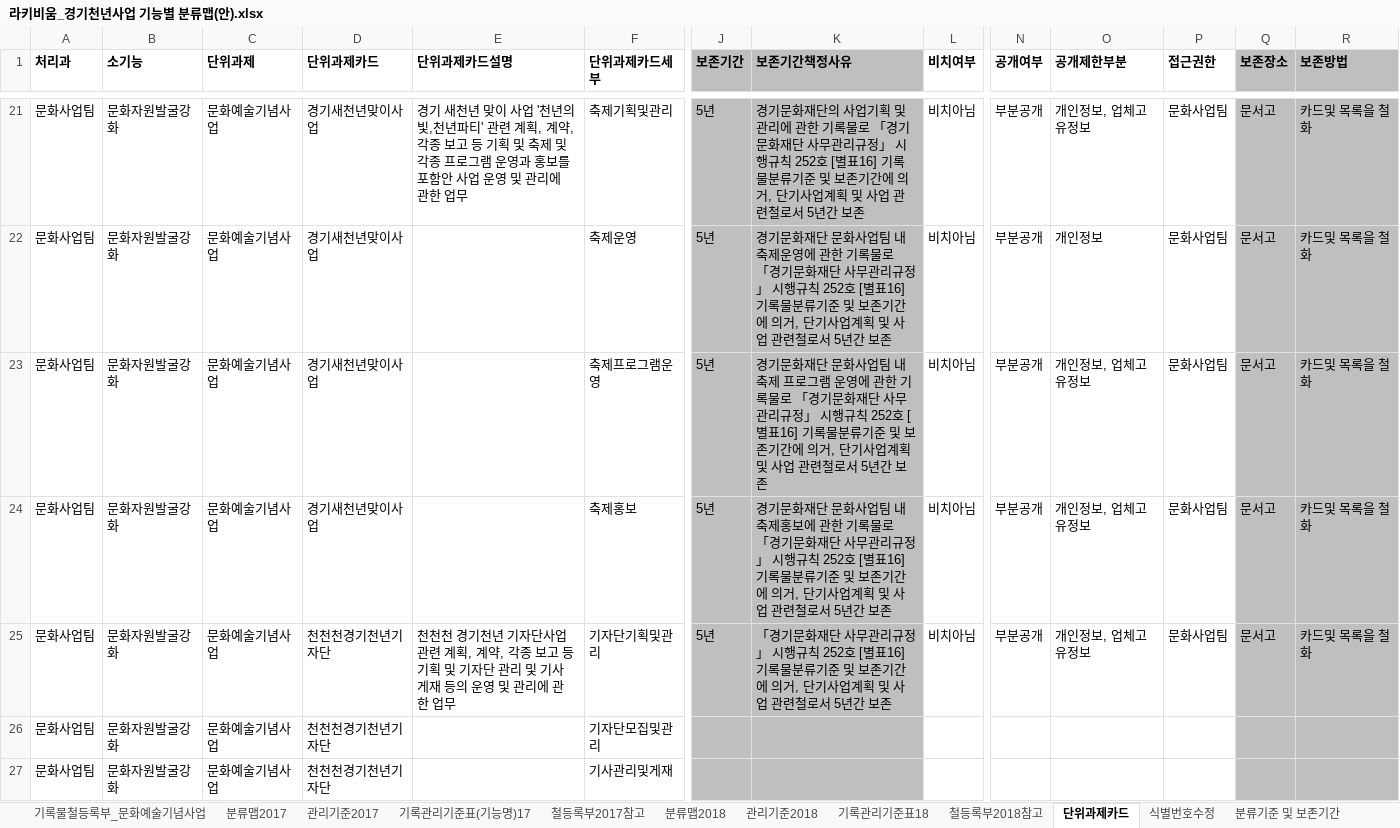
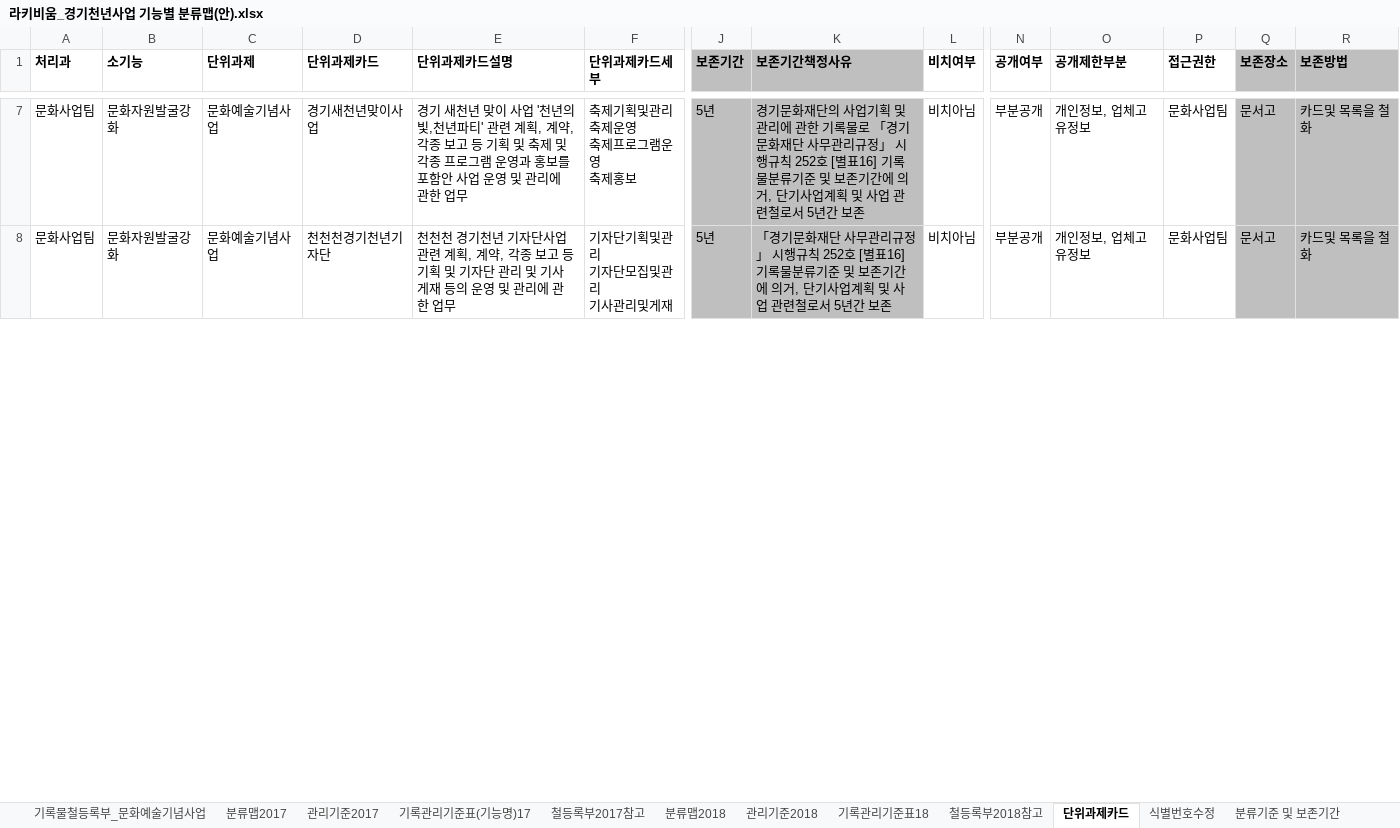
Before and after one commit to leeeeees/larchiveum, an Excel workbook: 라키비움_경기천년사업 기능별 분류맵(안).xlsx, sheet 단위과제카드, drawn as a sheet; only a part is shown, gaps mark what is left out; values as stored, in another font and other column widths than the file's, no borders; removed rows and columns are numbered as before the commit, all else as after; rows hold the shown columns only; ↵ is a line break in a cell; the diff covers the shown part only; the diff names each change by its address in the sheet, - before the commit and + after, or states it on an @@ line.

Commit message:
단위과제카드 수정 최종

```diff
--- a/라키비움_경기천년사업 기능별 분류맵(안).xlsx (sheet 단위과제카드)
+++ b/라키비움_경기천년사업 기능별 분류맵(안).xlsx (sheet 단위과제카드)
-F7 (단위과제카드세부): 축제기획및관리
+F7 (단위과제카드세부): 축제기획및관리 ↵ 축제운영 ↵ 축제프로그램운영 ↵ 축제홍보
-row 22: 문화사업팀 | 문화자원발굴강화 | 문화예술기념사업 | 경기새천년맞이사업 |  | 축제운영 | 5년 | 경기문화재단 문화사업팀 내 축제운영에 관한 기록물로 ↵ 「경기문화재단 사무관리규정」 시행규칙 252호 [별표16] 기록물분류기준 및 보존기간에 의거, 단기사업계획 및 사업 관련철로서 5년간 보존 | 비치아님 | 부분공개 | 개인정보 | 문화사업팀 | 문서고 | 카드및 목록을 철화
-row 23: 문화사업팀 | 문화자원발굴강화 | 문화예술기념사업 | 경기새천년맞이사업 |  | 축제프로그램운영 | 5년 | 경기문화재단 문화사업팀 내 축제 프로그램 운영에 관한 기록물로 「경기문화재단 사무관리규정」 시행규칙 252호 [별표16] 기록물분류기준 및 보존기간에 의거, 단기사업계획 및 사업 관련철로서 5년간 보존 | 비치아님 | 부분공개 | 개인정보, 업체고유정보 | 문화사업팀 | 문서고 | 카드및 목록을 철화
-row 24: 문화사업팀 | 문화자원발굴강화 | 문화예술기념사업 | 경기새천년맞이사업 |  | 축제홍보 | 5년 | 경기문화재단 문화사업팀 내 축제홍보에 관한 기록물로 ↵ 「경기문화재단 사무관리규정」 시행규칙 252호 [별표16] 기록물분류기준 및 보존기간에 의거, 단기사업계획 및 사업 관련철로서 5년간 보존 | 비치아님 | 부분공개 | 개인정보, 업체고유정보 | 문화사업팀 | 문서고 | 카드및 목록을 철화
-F8 (단위과제카드세부): 기자단기획및관리
+F8 (단위과제카드세부): 기자단기획및관리 ↵ 기자단모집및관리 ↵ 기사관리및게재
-row 26: 문화사업팀 | 문화자원발굴강화 | 문화예술기념사업 | 천천천경기천년기자단 |  | 기자단모집및관리
-row 27: 문화사업팀 | 문화자원발굴강화 | 문화예술기념사업 | 천천천경기천년기자단 |  | 기사관리및게재
```
Also changed, not shown: 71 removed rows and 33 edited cells elsewhere in this sheet.
